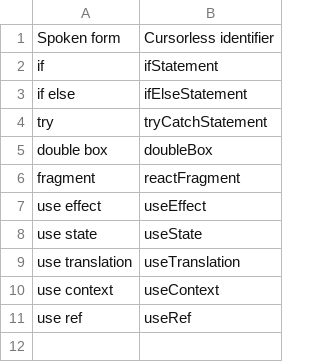
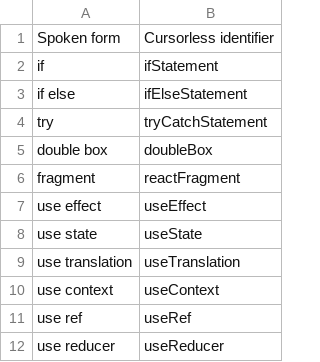
Before and after one commit to jaresty/mac-dotfiles, a CSV file: cursorless-settings/experimental/insertion_snippets.csv, drawn as a sheet; the diff names each change by its address in the sheet, - before the commit and + after, or states it on an @@ line.

Commit message:
Update react hooks
- Add hook for use reducer

```diff
--- a/cursorless-settings/experimental/insertion_snippets.csv
+++ b/cursorless-settings/experimental/insertion_snippets.csv
+row 12: use reducer | useReducer
```
Also changed, not shown: 4 other files.
